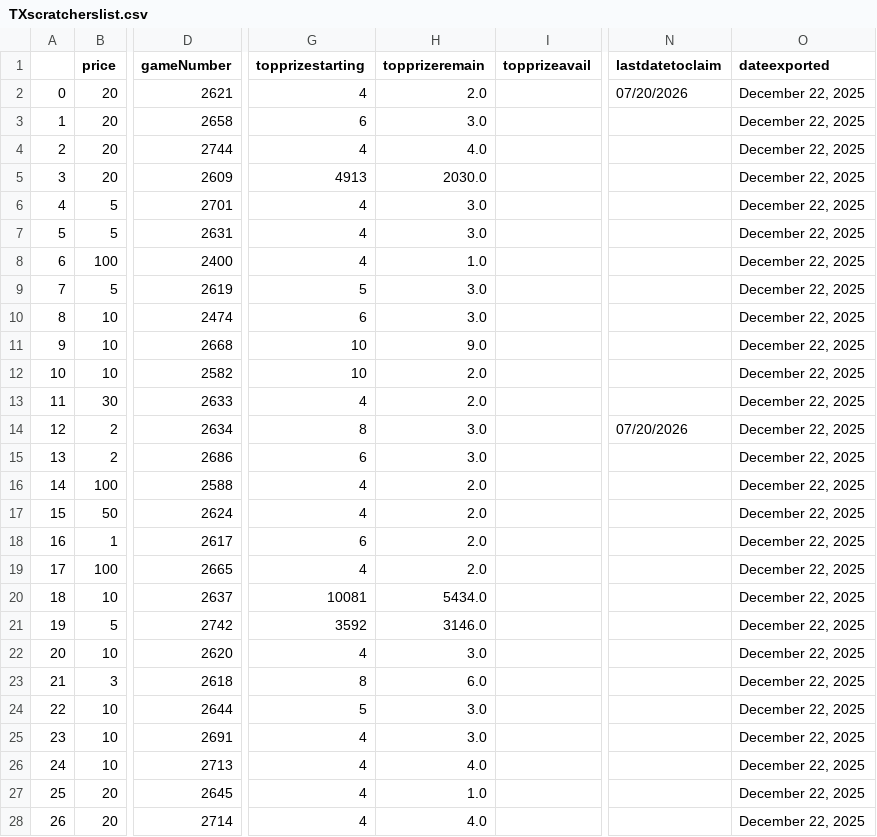
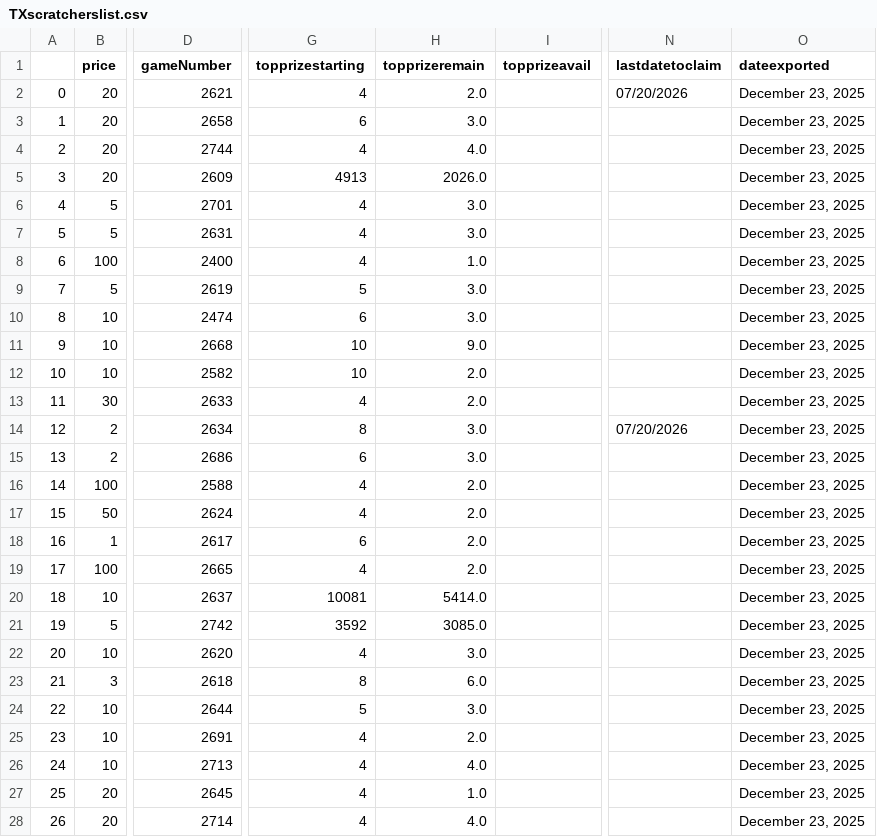
Before and after one commit to DarrenZastruga/scratchersdatapull, a CSV file: TXscratcherslist.csv, drawn as a sheet; only a part is shown, gaps mark what is left out; the diff covers the shown part only; the diff names each change by its address in the sheet, - before the commit and + after, or states it on an @@ line.

```diff
--- a/TXscratcherslist.csv
+++ b/TXscratcherslist.csv
-O2:O28 (dateexported): December 22, 2025
+O2:O28 (dateexported): December 23, 2025
-H5 (topprizeremain): 2030.0
+H5 (topprizeremain): 2026.0
-H20 (topprizeremain): 5434.0
+H20 (topprizeremain): 5414.0
-H21 (topprizeremain): 3146.0
+H21 (topprizeremain): 3085.0
-H25 (topprizeremain): 3.0
+H25 (topprizeremain): 2.0
```
Also changed, not shown: 5 removed rows, 55 edited cells and row numbers in column A elsewhere in this file, DCscratchertables.csv, NCratingstable.csv, 34 other files.
